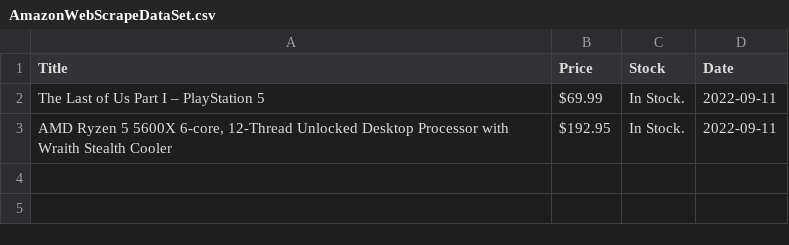
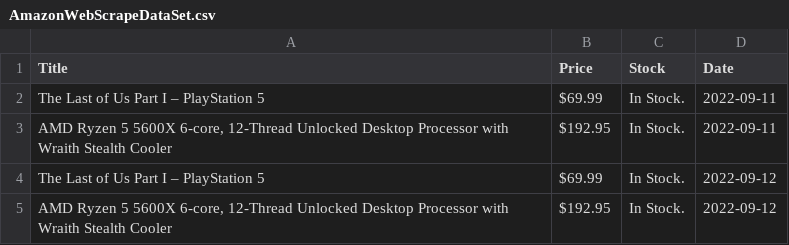
Before and after one commit to zuhairzuberi/Restockify, a CSV file: AmazonWebScrapeDataSet.csv, drawn as a sheet.

Commit message:
Update AmazonWebScrapeDataSet.csv

```diff
--- a/AmazonWebScrapeDataSet.csv
+++ b/AmazonWebScrapeDataSet.csv
@@ -3 +3,3 @@ The Last of Us Part I – PlayStation 5,$69.99,In Stock.,2022-09-11
 "AMD Ryzen 5 5600X 6-core, 12-Thread Unlocked Desktop Processor with Wraith Stealth Cooler",$192.95,In Stock.,2022-09-11
+The Last of Us Part I – PlayStation 5,$69.99,In Stock.,2022-09-12
+"AMD Ryzen 5 5600X 6-core, 12-Thread Unlocked Desktop Processor with Wraith Stealth Cooler",$192.95,In Stock.,2022-09-12
```
